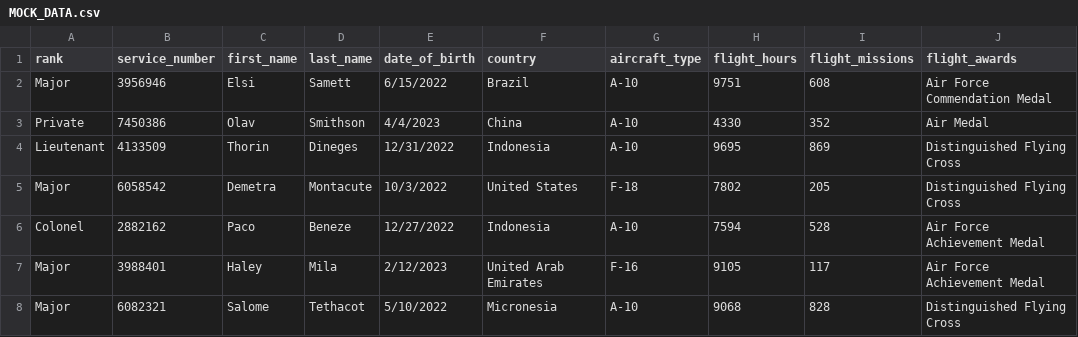
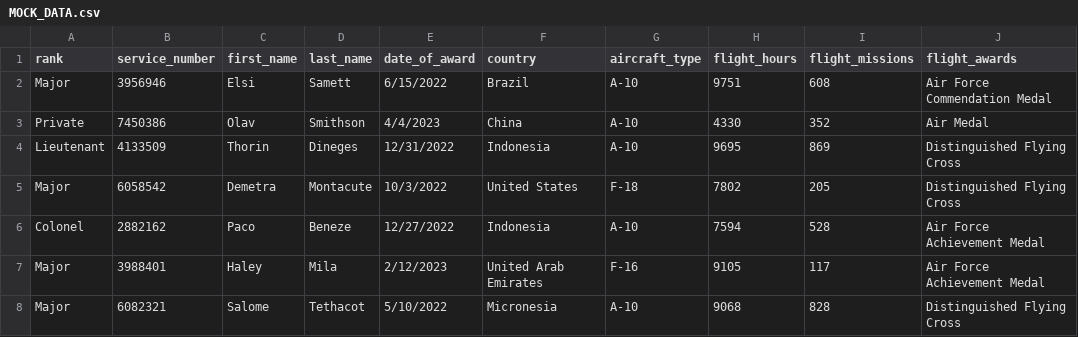
Before and after one commit to tthoma81Debug/CS_144_Live_Code, a CSV file: Arrays_Planes/MOCK_DATA.csv, drawn as a sheet; only a part is shown.

Commit message:
fixed_data

```diff
--- a/Arrays_Planes/MOCK_DATA.csv
+++ b/Arrays_Planes/MOCK_DATA.csv
@@ -1,2 +1,2 @@
-rank,service_number,first_name,last_name,date_of_birth,country,aircraft_type,flight_hours,flight_missions,flight_awards
+rank,service_number,first_name,last_name,date_of_award,country,aircraft_type,flight_hours,flight_missions,flight_awards
 Major,3956946,Elsi,Samett,6/15/2022,Brazil,A-10,9751,608,Air Force Commendation Medal
```
